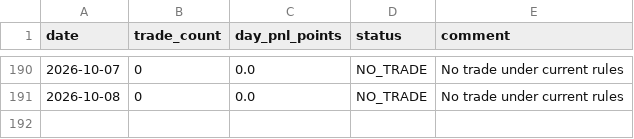
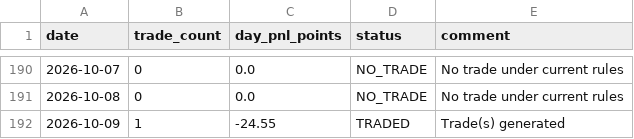
Before and after one commit to seepananikhil/algo, a CSV file: performance/midpoint_backtest_day_review.csv, drawn as a sheet; only a part is shown, gaps mark what is left out.

```diff
--- a/performance/midpoint_backtest_day_review.csv
+++ b/performance/midpoint_backtest_day_review.csv
@@ -191 +191,2 @@ date,trade_count,day_pnl_points,status,comment
 2026-10-08,0,0.0,NO_TRADE,No trade under current rules
+2026-10-09,1,-24.55,TRADED,Trade(s) generated
```
Also changed, not shown: captured_data/fyers/live/paper_trades.csv, captured_data/fyers/midpoint_backtest_trades.csv, 23 other files.
